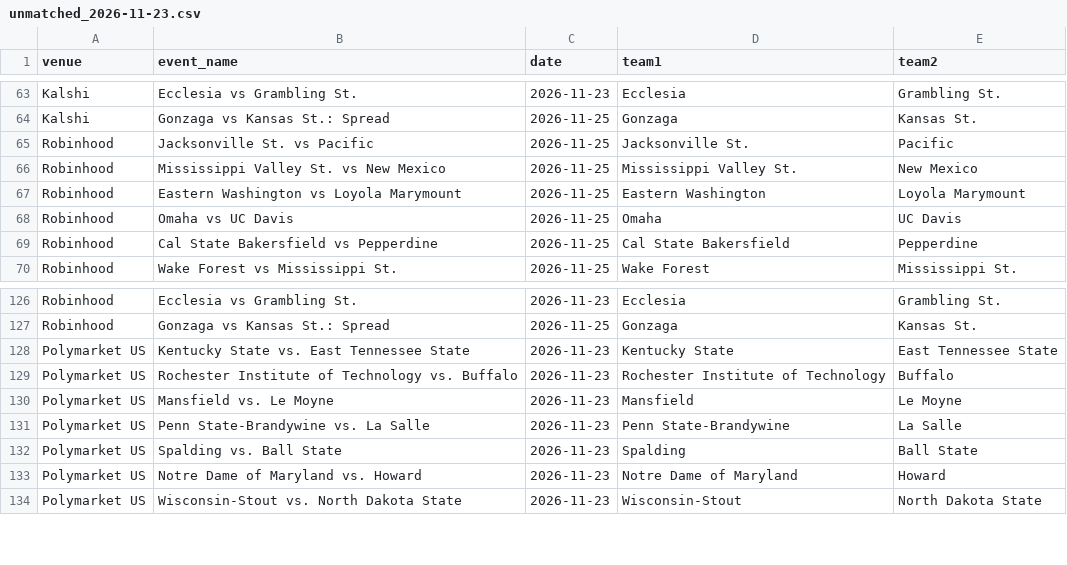
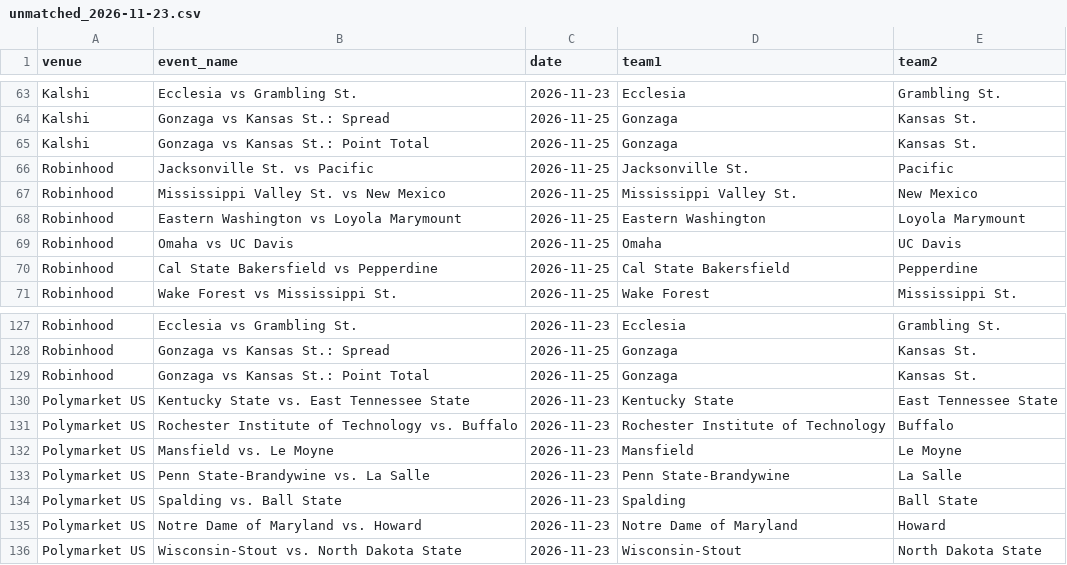
Before and after one commit to michaelatherton1/cbb-board, a CSV file: data/out/unmatched_2026-11-23.csv, drawn as a sheet; only a part is shown, gaps mark what is left out.

```diff
--- a/data/out/unmatched_2026-11-23.csv
+++ b/data/out/unmatched_2026-11-23.csv
@@ -64,2 +64,3 @@ Kalshi,Ecclesia vs Grambling St.,2026-11-23,Ecclesia,Grambling St.
 Kalshi,Gonzaga vs Kansas St.: Spread,2026-11-25,Gonzaga,Kansas St.
+Kalshi,Gonzaga vs Kansas St.: Point Total,2026-11-25,Gonzaga,Kansas St.
 Robinhood,Jacksonville St. vs Pacific,2026-11-25,Jacksonville St.,Pacific
@@ -127,2 +128,3 @@ Robinhood,Ecclesia vs Grambling St.,2026-11-23,Ecclesia,Grambling St.
 Robinhood,Gonzaga vs Kansas St.: Spread,2026-11-25,Gonzaga,Kansas St.
+Robinhood,Gonzaga vs Kansas St.: Point Total,2026-11-25,Gonzaga,Kansas St.
 Polymarket US,Kentucky State vs. East Tennessee State,2026-11-23,Kentucky State,East Tennessee State
```
Also changed, not shown: data/out/best_lines_2026-11-23.csv, 9 other files.
